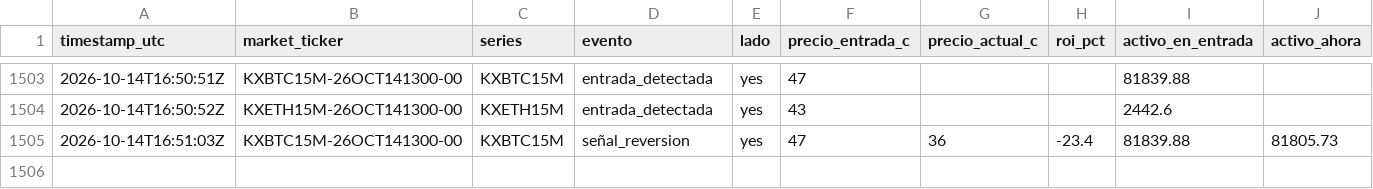
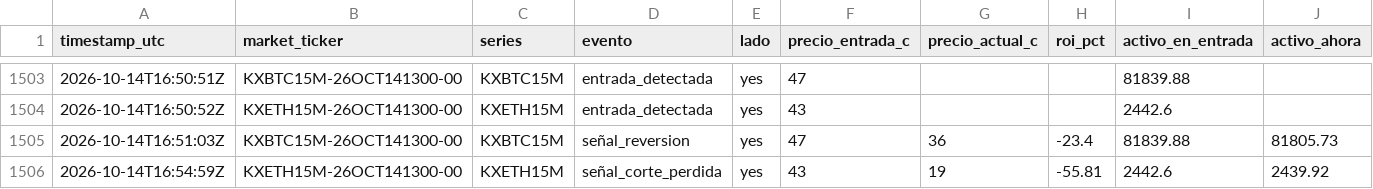
Before and after one commit to Daninaho2316/Kalshi-se-ales, a CSV file: logs/signals.csv, drawn as a sheet; only a part is shown, gaps mark what is left out; rows hold the shown columns only; the diff names each change by its address in the sheet, - before the commit and + after, or states it on an @@ line.

```diff
--- a/logs/signals.csv
+++ b/logs/signals.csv
+row 1506: 2026-10-14T16:54:59Z | KXETH15M-26OCT141300-00 | KXETH15M | señal_corte_perdida | yes | 43 | 19 | -55.81 | 2442.6 | 2439.92
```
Also changed, not shown: 1 other file.
